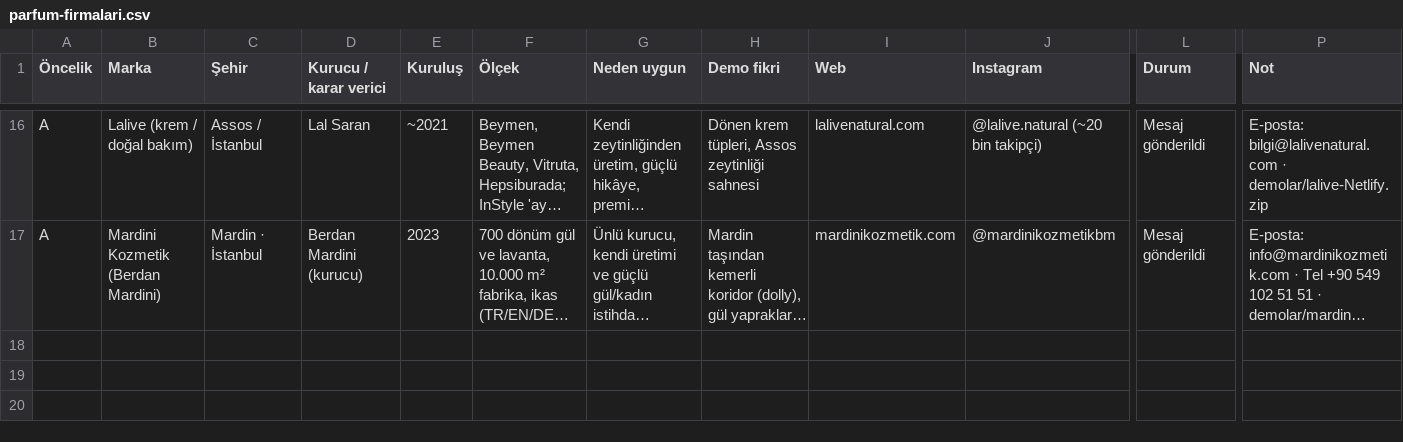
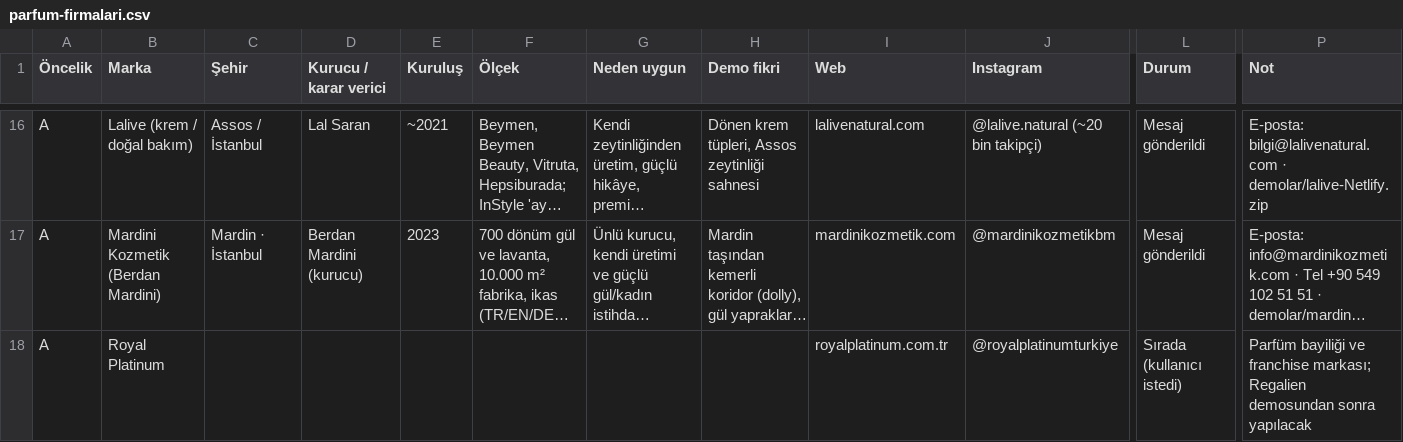
Before and after one commit to berkasengul/analiz, a CSV file: satis/parfum-firmalari.csv, drawn as a sheet; only a part is shown, gaps mark what is left out; long unchanged cells end in …; rows hold the shown columns only; the diff names each change by its address in the sheet, - before the commit and + after, or states it on an @@ line.

```diff
--- a/satis/parfum-firmalari.csv
+++ b/satis/parfum-firmalari.csv
+row 18: A | Royal Platinum |  |  |  |  |  |  | royalplatinum.com.tr | @royalplatinumturkiye | Sırada (kullanıcı istedi) | Parfüm bayiliği ve franchise markası; Regalien demosundan sonra yapılacak
```
Also changed, not shown: 13 other files.
